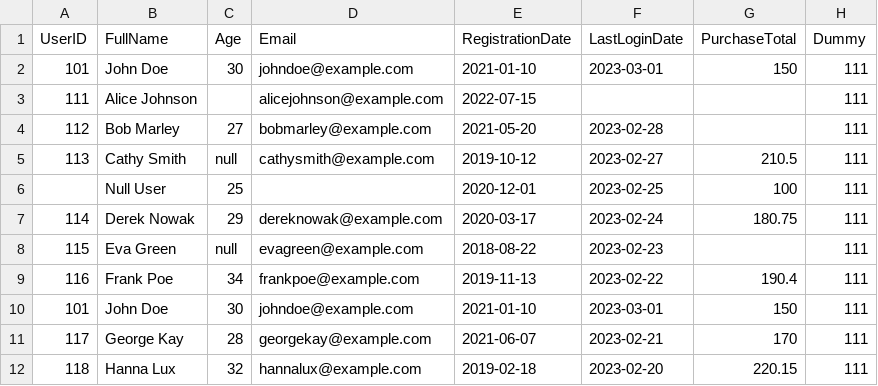
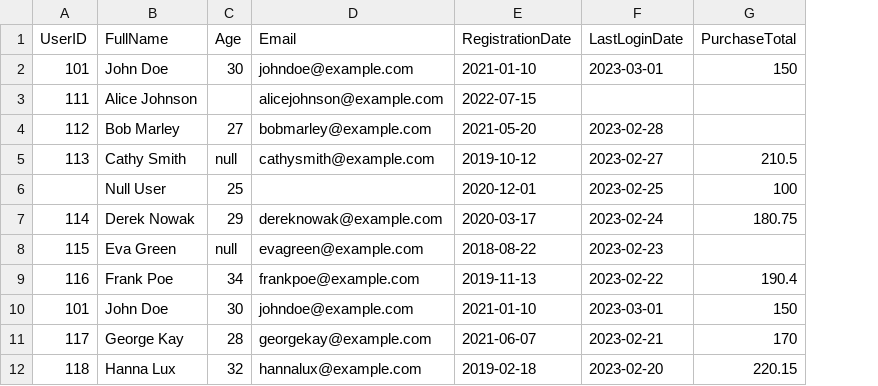
Before and after one commit to Harry-Zhou29/KoreAssignment_Harry_Zhou, a CSV file: Data_source/User_Source_File.csv, drawn as a sheet; only a part is shown; the diff names each change by its address in the sheet, - before the commit and + after, or states it on an @@ line.

```diff
--- a/Data_source/User_Source_File.csv
+++ b/Data_source/User_Source_File.csv
-column H (Dummy), rows 2-12: all 111
```
Also changed, not shown: 1 other file.
